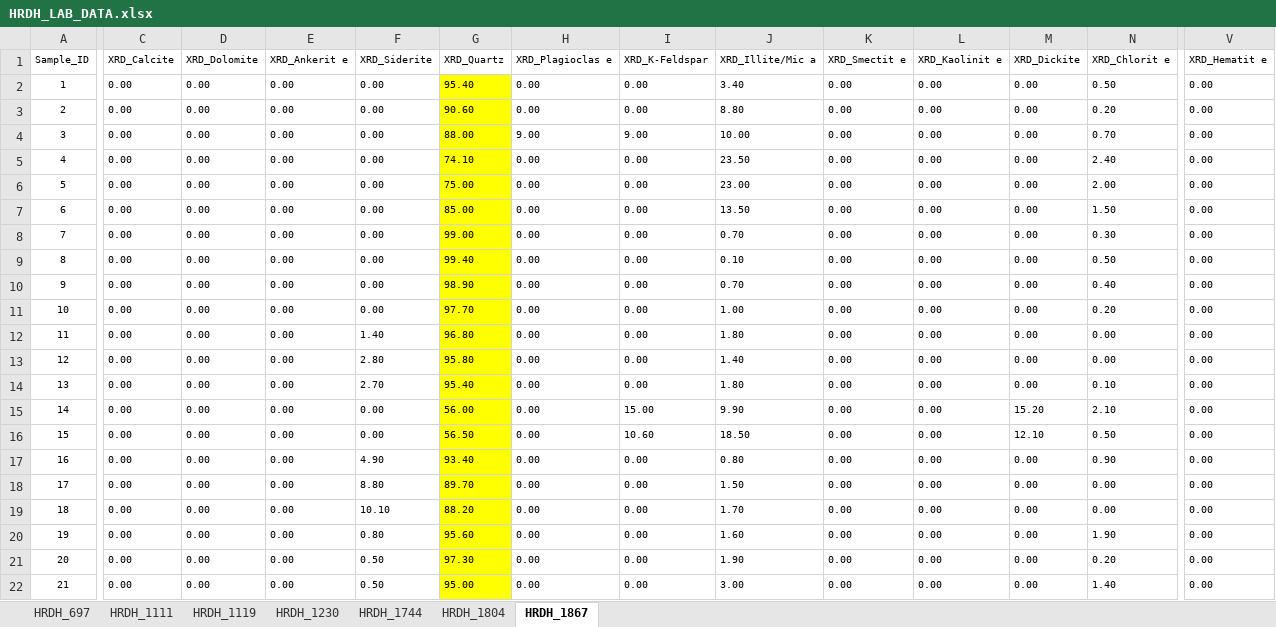
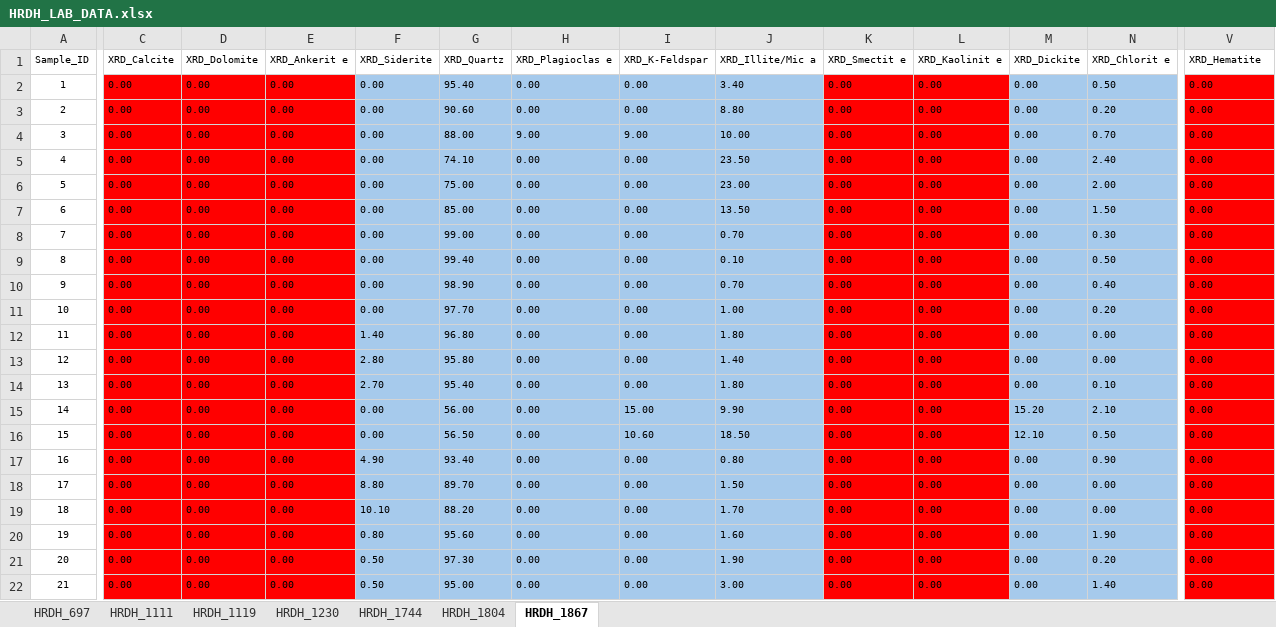
Before and after one commit to Z1y4dd/colab, an Excel workbook: HRDH/HRDH_LAB_DATA.xlsx, sheet HRDH_1867, drawn as a sheet; only a part is shown, gaps mark what is left out; values as stored, in another font and other column widths than the file's, no borders; the diff covers the shown part only; the diff names each change by its address in the sheet, - before the commit and + after, or states it on an @@ line.

```diff
--- a/HRDH/HRDH_LAB_DATA.xlsx (sheet HRDH_1867)
+++ b/HRDH/HRDH_LAB_DATA.xlsx (sheet HRDH_1867)
-V1: XRD_Hematit e
+V1: XRD_Hematite
-C2:E22 fill: none
+C2:E22 fill: #FF0000
-F2:F22 fill: none
+F2:F22 fill: #A6CAEC
-G2:G22 fill: #FFFF00
+G2:G22 fill: #A6CAEC
-H2:J22 fill: none
+H2:J22 fill: #A6CAEC
-K2:L22 fill: none
+K2:L22 fill: #FF0000
-M2:N22 fill: none
+M2:N22 fill: #A6CAEC
-V2:V22 fill: none
+V2:V22 fill: #FF0000
```
Also changed, not shown: cell formats elsewhere in this sheet, sheet HRDH_1230, sheet HRDH_1804, sheet HRDH_1744, sheet HRDH_1111, sheet HRDH_1119, 3 other files.
